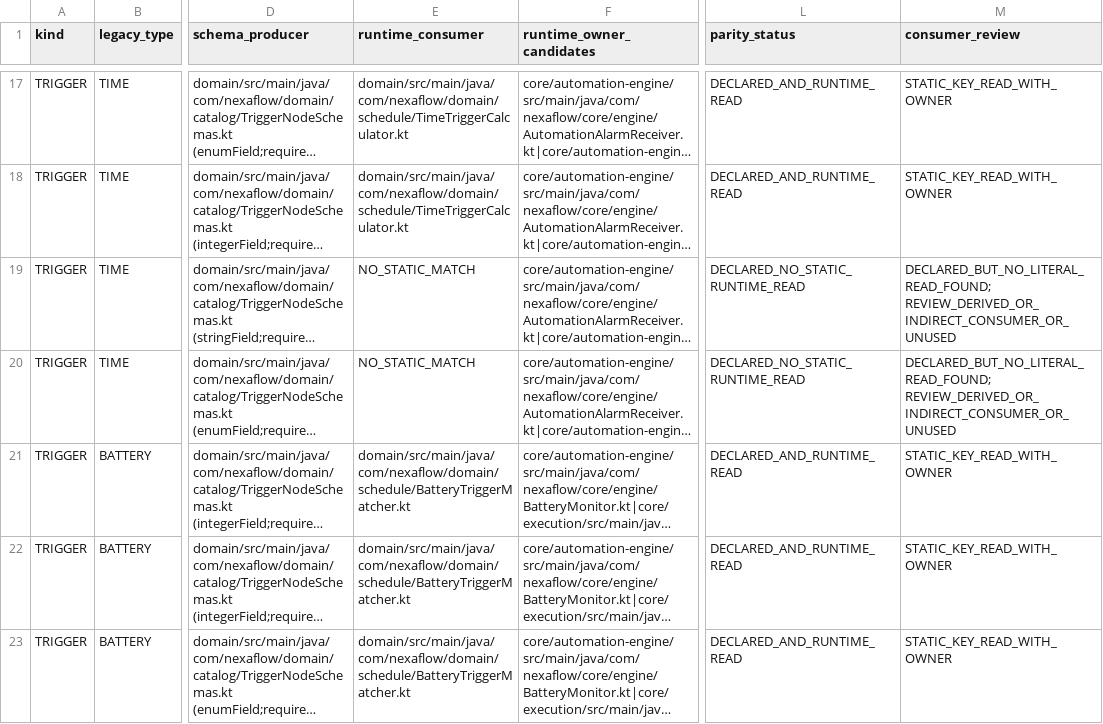
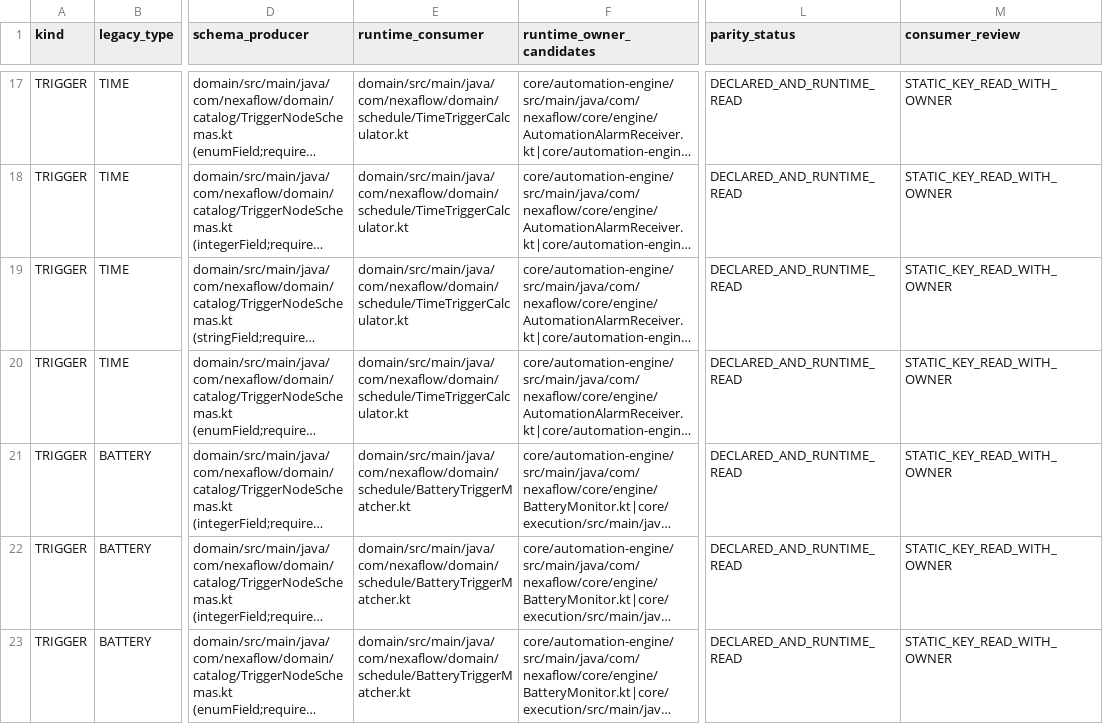
Before and after one commit to Alaa91H/NexaFlow, a CSV file: docs/audit/atomic-inventory/field-runtime-parity.csv, drawn as a sheet; only a part is shown, gaps mark what is left out; long unchanged cells end in …; the diff names each change by its address in the sheet, - before the commit and + after, or states it on an @@ line.

```diff
--- a/docs/audit/atomic-inventory/field-runtime-parity.csv
+++ b/docs/audit/atomic-inventory/field-runtime-parity.csv
-E19:E20 (runtime_consumer): NO_STATIC_MATCH
+E19:E20 (runtime_consumer): domain/src/main/java/com/nexaflow/domain/schedule/TimeTriggerCalculator.kt
-L19:L20 (parity_status): DECLARED_NO_STATIC_RUNTIME_READ
+L19:L20 (parity_status): DECLARED_AND_RUNTIME_READ
-M19:M20 (consumer_review): DECLARED_BUT_NO_LITERAL_READ_FOUND; REVIEW_DERIVED_OR_INDIRECT_CONSUMER_OR_UNUSED
+M19:M20 (consumer_review): STATIC_KEY_READ_WITH_OWNER
```
Also changed, not shown: docs/audit/atomic-inventory/trigger-source-lifecycle.csv, docs/audit/atomic-inventory/triggers-matrix.csv, 4 other files.
